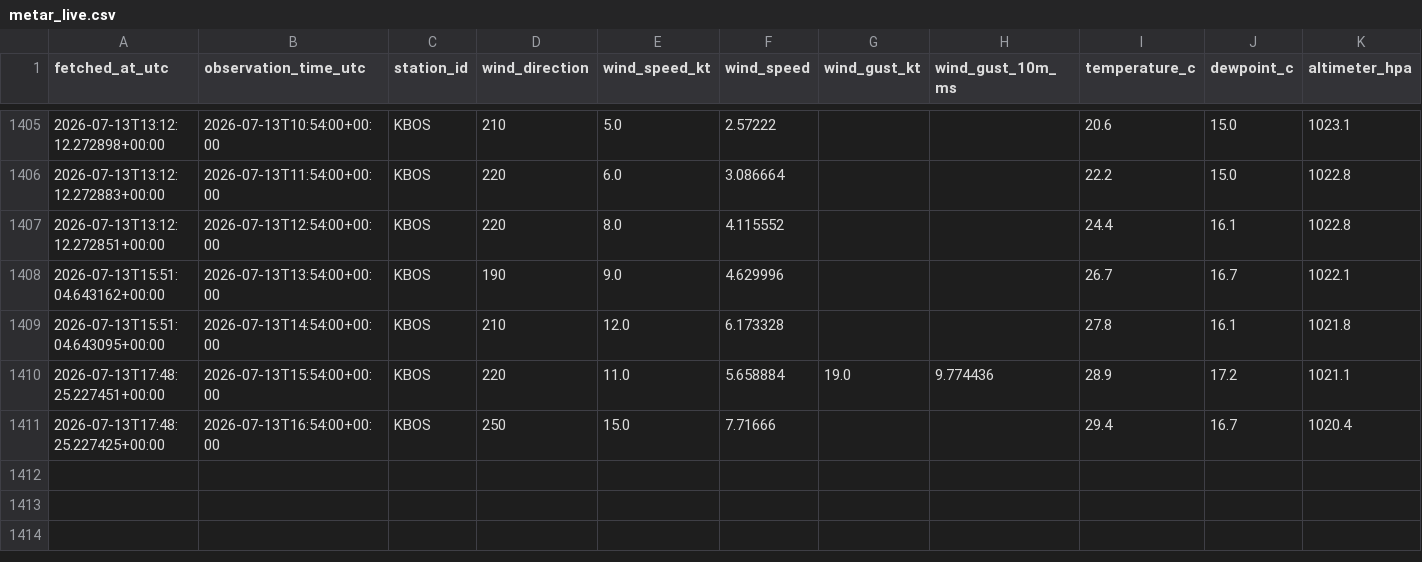
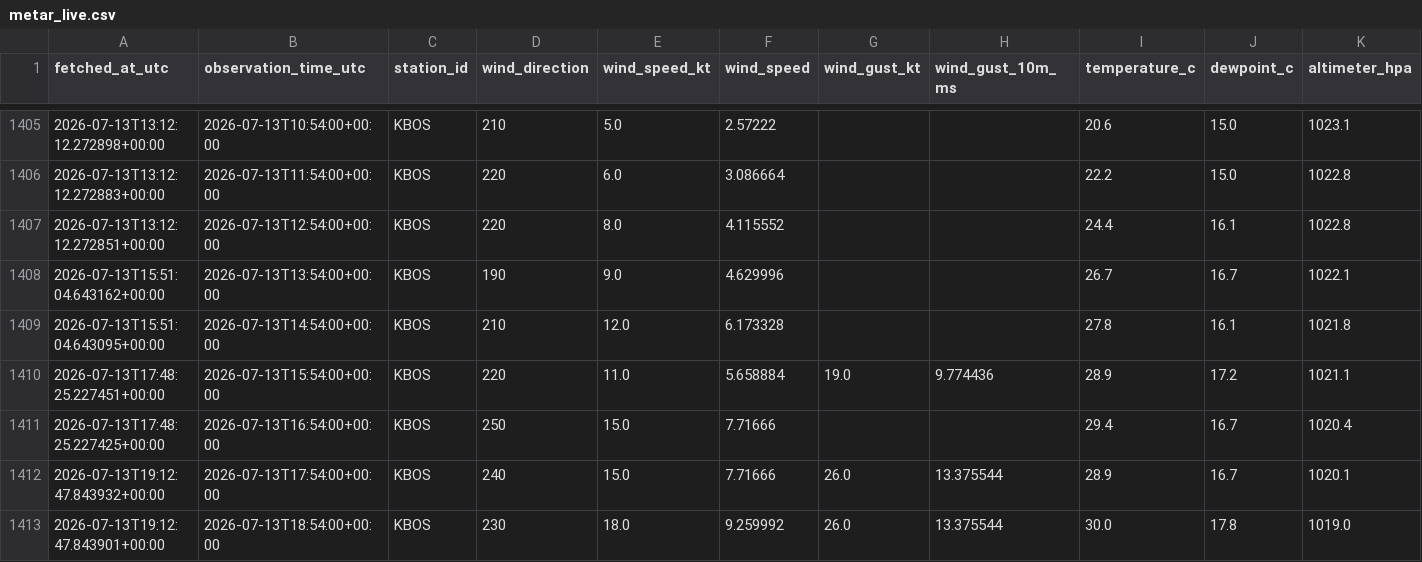
Before and after one commit to nayanananto/wind_live_hitl, a CSV file: data/live/aviationweather_metar/KBOS/metar_live.csv, drawn as a sheet; only a part is shown, gaps mark what is left out; rows hold the shown columns only; the diff names each change by its address in the sheet, - before the commit and + after, or states it on an @@ line.

```diff
--- a/data/live/aviationweather_metar/KBOS/metar_live.csv
+++ b/data/live/aviationweather_metar/KBOS/metar_live.csv
+row 1412: 2026-07-13T19:12:47.843932+00:00 | 2026-07-13T17:54:00+00:00 | KBOS | 240 | 15.0 | 7.71666 | 26.0 | 13.375544 | 28.9 | 16.7 | 1020.1
+row 1413: 2026-07-13T19:12:47.843901+00:00 | 2026-07-13T18:54:00+00:00 | KBOS | 230 | 18.0 | 9.259992 | 26.0 | 13.375544 | 30.0 | 17.8 | 1019.0
```
Also changed, not shown: data/live/semantic_states/KBOS_live_semantic_state.csv, 3 other files.
